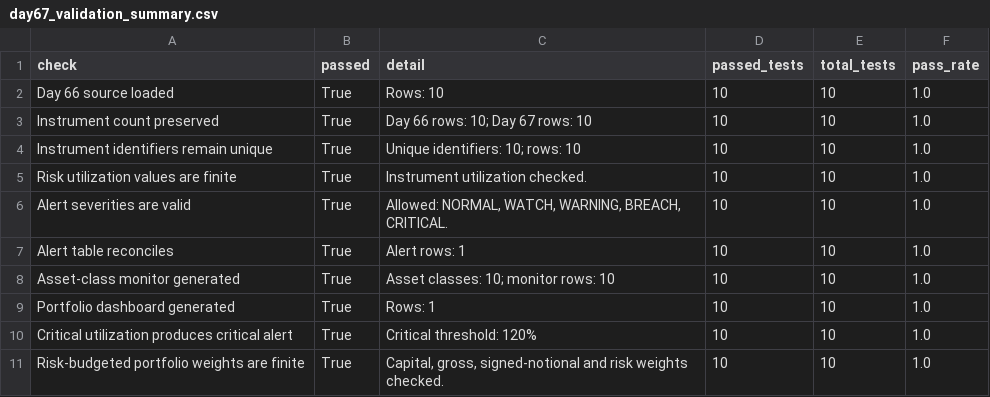
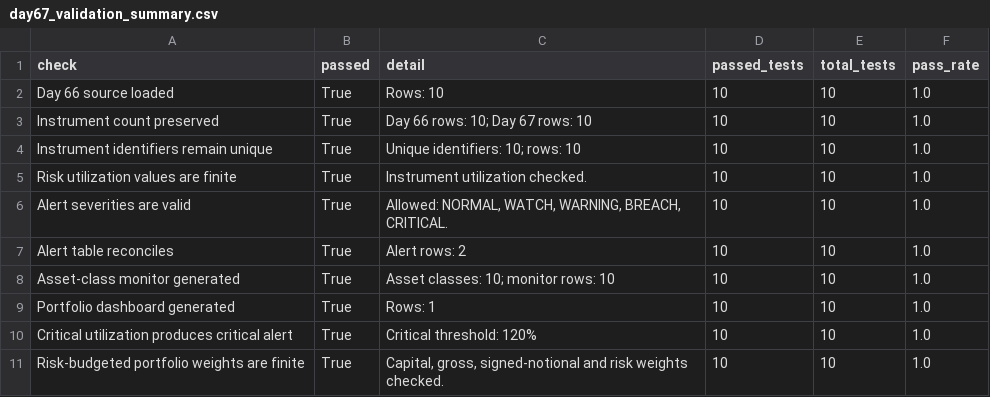
Before and after one commit to Agunp1/AI-Financial-Analyst, a CSV file: day67_validation_summary.csv, drawn as a sheet.

```diff
--- a/day67_validation_summary.csv
+++ b/day67_validation_summary.csv
@@ -6,3 +6,3 @@ Risk utilization values are finite,True,Instrument utilization checked.,10,10,1.
 Alert severities are valid,True,"Allowed: NORMAL, WATCH, WARNING, BREACH, CRITICAL.",10,10,1.0
-Alert table reconciles,True,Alert rows: 1,10,10,1.0
+Alert table reconciles,True,Alert rows: 2,10,10,1.0
 Asset-class monitor generated,True,Asset classes: 10; monitor rows: 10,10,10,1.0
```
Also changed, not shown: day68_validation_summary.csv, day69_validation_summary.csv, 1 other file.
